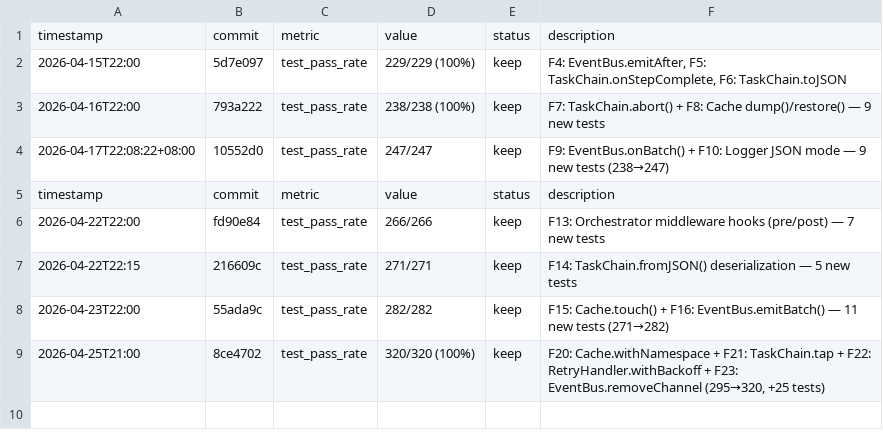
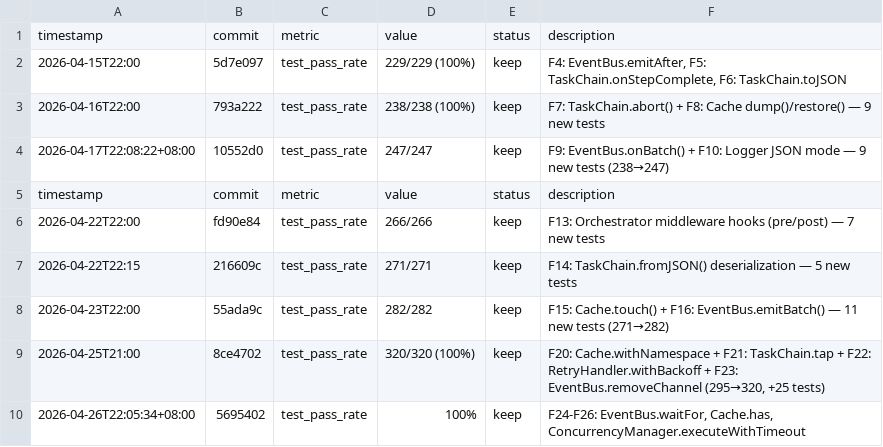
Before and after one commit to robertsong2019/agent-task-cli, a TSV file: experiments.tsv, drawn as a sheet; the diff names each change by its address in the sheet, - before the commit and + after, or states it on an @@ line.

Commit message:
feat: F24-F26 EventBus.waitFor, Cache.has, ConcurrencyManager.executeWithTimeout

```diff
--- a/experiments.tsv
+++ b/experiments.tsv
+row 10: 2026-04-26T22:05:34+08:00 | 5695402 | test_pass_rate | 100% | keep | F24-F26: EventBus.waitFor, Cache.has, ConcurrencyManager.executeWithTimeout
```
Also changed, not shown: 7 other files.
